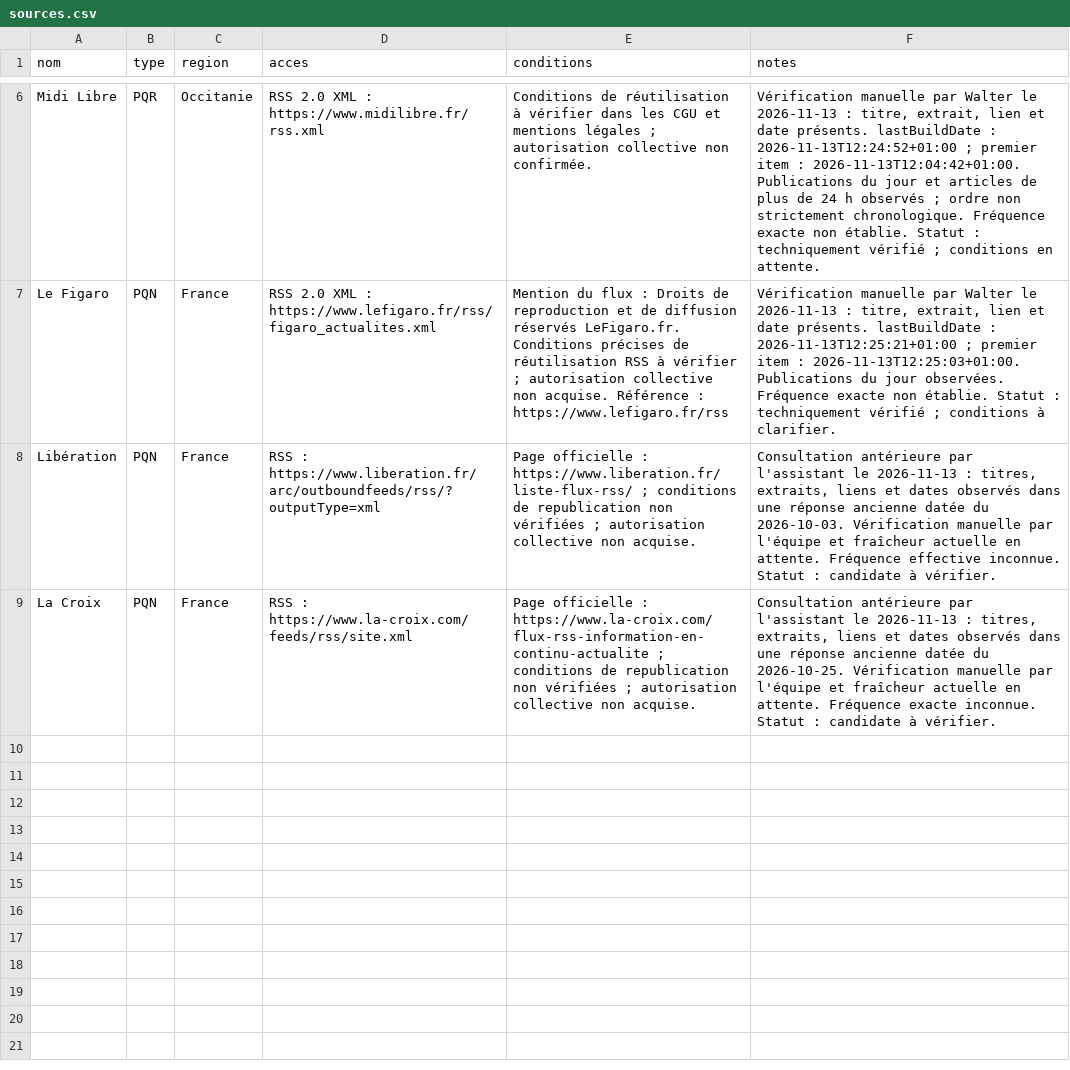
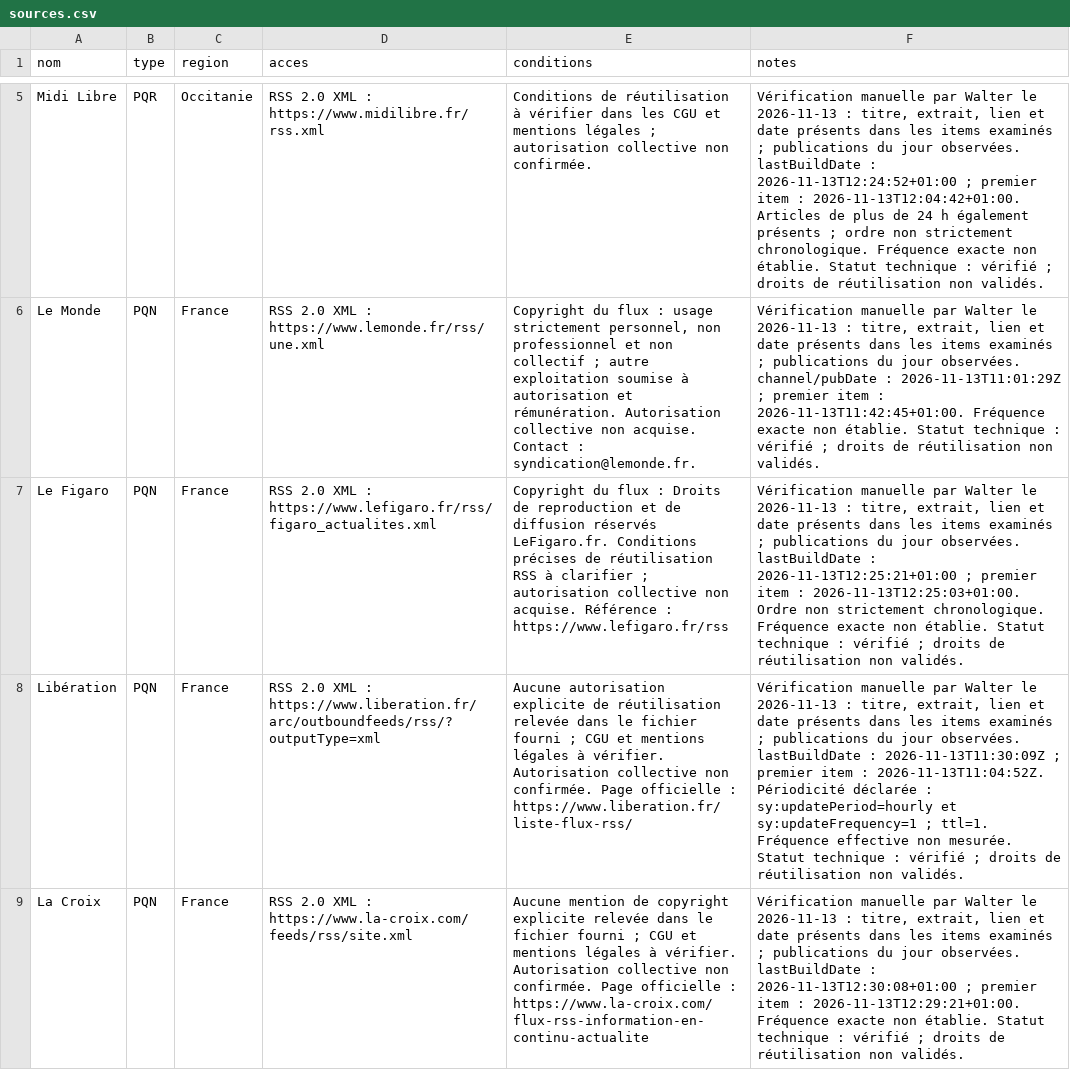
Before and after one commit to MoumeWalter/la-gazette, a CSV file: sources.csv, drawn as a sheet; only a part is shown, gaps mark what is left out; addresses are those after the commit; the diff covers the shown part only; the diff names each change by its address in the sheet, - before the commit and + after, or states it on an @@ line.

Commit message:
docs: consolider les verifications des huit sources RSS

```diff
--- a/sources.csv
+++ b/sources.csv
-F5 (notes): …et date présents. lastBuildDate : 2026-11-13T12:24:52+01:00 ; premier item : 2026-11-13T12:04:42+01:00. Publications du jour et articles de plus de 24 h observés ; ordre non strictement chronologique. Fréquence exacte non établie. Statut : techniquement vérifié ; conditions en attente.
+F5 (notes): …et date présents dans les items examinés ; publications du jour observées. lastBuildDate : 2026-11-13T12:24:52+01:00 ; premier item : 2026-11-13T12:04:42+01:00. Articles de plus de 24 h également présents ; ordre non strictement chronologique. Fréquence exacte non établie. Statut technique : vérifié ; droits de réutilisation non validés.
+row 6: Le Monde | PQN | France | RSS 2.0 XML : https://www.lemonde.fr/rss/une.xml | Copyright du flux : usage strictement personnel, non professionnel et non collectif ; autre exploitation soumise à autorisation et rémunération. Autorisation collective non acquise. Contact : syndication@lemonde.fr. | Vérification manuelle par Walter le 2026-11-13 : titre, extrait, lien et date présents dans les items examinés ; publications du jour observées. channel/pubDate : 2026-11-13T11:01:29Z ; premier item : 2026-11-13T11:42:45+01:00. Fréquence exacte non établie. Statut technique : vérifié ; droits de réutilisation non validés.
-E7 (conditions): Mention du flux : Droits de reproduction et de diffusion réservés LeFigaro.fr. Conditions précises de réutilisation RSS à vérifier ; autorisation…
+E7 (conditions): Copyright du flux : Droits de reproduction et de diffusion réservés LeFigaro.fr. Conditions précises de réutilisation RSS à clarifier ; autorisation…
-F7 (notes): …et date présents. lastBuildDate : 2026-11-13T12:25:21+01:00 ; premier item : 2026-11-13T12:25:03+01:00. Publications du jour observées. Fréquence exacte non établie. Statut : techniquement vérifié ; conditions à clarifier.
+F7 (notes): …et date présents dans les items examinés ; publications du jour observées. lastBuildDate : 2026-11-13T12:25:21+01:00 ; premier item : 2026-11-13T12:25:03+01:00. Ordre non strictement chronologique. Fréquence exacte non établie. Statut technique : vérifié ; droits de réutilisation non validés.
-D8 (acces): RSS : https://www.liberation.fr/arc/outboundfeeds/rss/?outputType=xml
+D8 (acces): RSS 2.0 XML : https://www.liberation.fr/arc/outboundfeeds/rss/?outputType=xml
-E8 (conditions): Page officielle : https://www.liberation.fr/liste-flux-rss/ ; conditions de republication non vérifiées ; autorisation collective non acquise.
+E8 (conditions): Aucune autorisation explicite de réutilisation relevée dans le fichier fourni ; CGU et mentions légales à vérifier. Autorisation collective non confirmée. Page officielle : https://www.liberation.fr/liste-flux-rss/
-F8 (notes): Consultation antérieure par l'assistant le 2026-11-13 : titres, extraits, liens et dates observés dans une réponse ancienne datée du 2026-10-03. Vérification manuelle par l'équipe et fraîcheur actuelle en attente. Fréquence effective inconnue. Statut : candidate à vérifier.
+F8 (notes): Vérification manuelle par Walter le 2026-11-13 : titre, extrait, lien et date présents dans les items examinés ; publications du jour observées. lastBuildDate : 2026-11-13T11:30:09Z ; premier item : 2026-11-13T11:04:52Z. Périodicité déclarée : sy:updatePeriod=hourly et sy:updateFrequency=1 ; ttl=1. Fréquence effective non mesurée. Statut technique : vérifié ; droits de réutilisation non validés.
-D9 (acces): RSS : https://www.la-croix.com/feeds/rss/site.xml
+D9 (acces): RSS 2.0 XML : https://www.la-croix.com/feeds/rss/site.xml
-E9 (conditions): Page officielle : https://www.la-croix.com/flux-rss-information-en-continu-actualite ; conditions de republication non vérifiées ; autorisation collective non acquise.
+E9 (conditions): Aucune mention de copyright explicite relevée dans le fichier fourni ; CGU et mentions légales à vérifier. Autorisation collective non confirmée. Page officielle : https://www.la-croix.com/flux-rss-information-en-continu-actualite
-F9 (notes): Consultation antérieure par l'assistant le 2026-11-13 : titres, extraits, liens et dates observés dans une réponse ancienne datée du 2026-10-25. Vérification manuelle par l'équipe et fraîcheur actuelle en attente. Fréquence exacte inconnue. Statut : candidate à vérifier.
+F9 (notes): Vérification manuelle par Walter le 2026-11-13 : titre, extrait, lien et date présents dans les items examinés ; publications du jour observées. lastBuildDate : 2026-11-13T12:30:08+01:00 ; premier item : 2026-11-13T12:29:21+01:00. Fréquence exacte non établie. Statut technique : vérifié ; droits de réutilisation non validés.
```
Also changed, not shown: 1 removed row and 7 edited cells elsewhere in this file.
